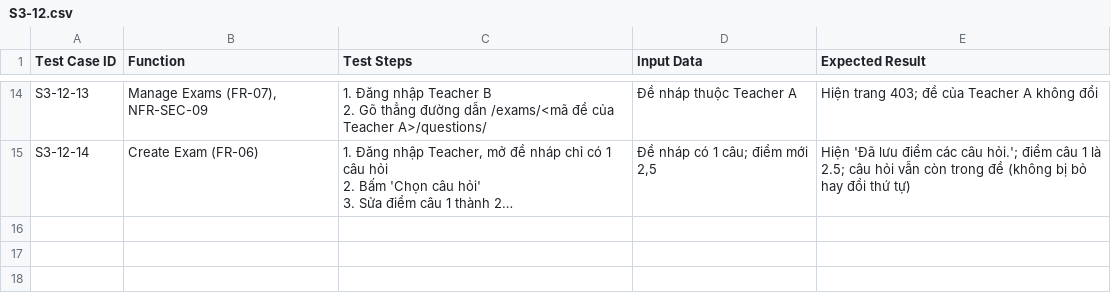
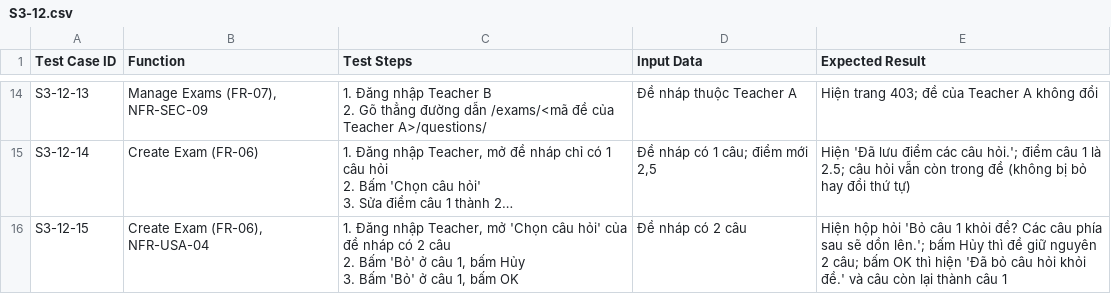
Before and after one commit to lehaidang061107-maker/quiz-examination-system, a CSV file: docs/testcases/S3-12.csv, drawn as a sheet; only a part is shown, gaps mark what is left out; long unchanged cells end in …; ↵ is a line break in a cell; the diff names each change by its address in the sheet, - before the commit and + after, or states it on an @@ line.

Commit message:
fix(S3-11, S3-12): thêm xóa đề nháp, hỏi xác nhận khi bỏ câu khỏi đề
- Đề nháp xóa được (kèm câu đã chọn và danh sách phân công), có hộp xác nhận và ghi nhật ký
- Đề đã phát hành không xóa được, chỉ đóng hoặc lưu trữ
- Nút Bỏ câu hỏi trong đề nháp hỏi xác nhận trước

```diff
--- a/docs/testcases/S3-12.csv
+++ b/docs/testcases/S3-12.csv
+row 16: S3-12-15 | Create Exam (FR-06), NFR-USA-04 | 1. Đăng nhập Teacher, mở 'Chọn câu hỏi' của đề nháp có 2 câu ↵ 2. Bấm 'Bỏ' ở câu 1, bấm Hủy ↵ 3. Bấm 'Bỏ' ở câu 1, bấm OK | Đề nháp có 2 câu | Hiện hộp hỏi 'Bỏ câu 1 khỏi đề? Các câu phía sau sẽ dồn lên.'; bấm Hủy thì đề giữ nguyên 2 câu; bấm OK thì hiện 'Đã bỏ câu hỏi khỏi đề.' và câu còn lại thành câu 1
```
Also changed, not shown: docs/testcases/S3-11.csv, 6 other files.
